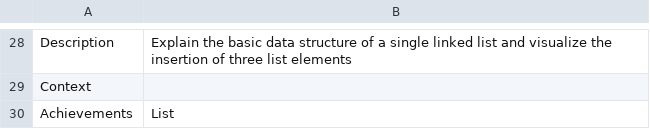
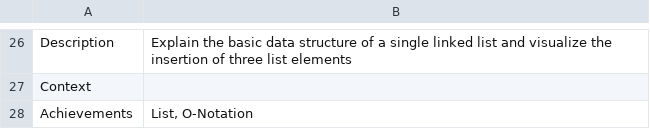
Before and after one commit to leoschweizer/LizViz, a TSV file: dependencies/units/unit1.tsv, drawn as a sheet; only a part is shown, gaps mark what is left out; the diff covers the shown part only.

```diff
--- a/dependencies/units/unit1.tsv
+++ b/dependencies/units/unit1.tsv
@@ -29,2 +27,2 @@ Description	Explain the basic data structure of a single linked list and visuali
 Context	
-Achievements	List
+Achievements	List, O-Notation
```
Also changed, not shown: 6 added rows, 8 removed rows, 3 moved rows and 7 edited cells elsewhere in this file.
